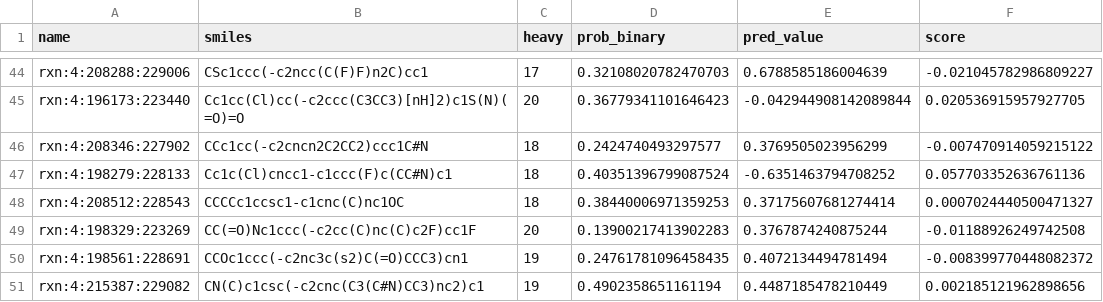
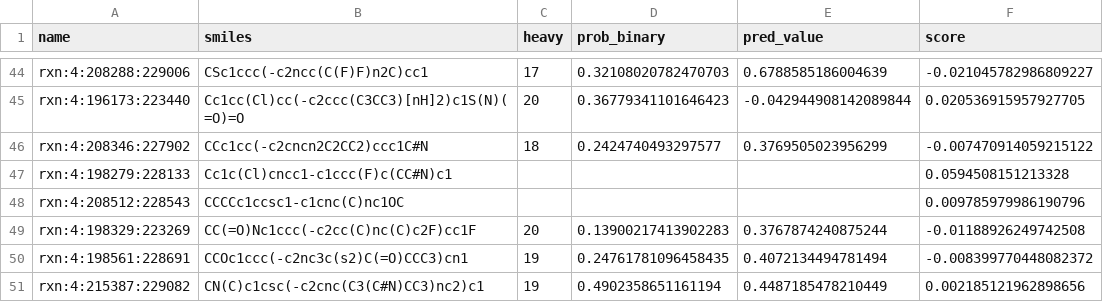
Before and after one commit to xxminer-lab/nova-submissions, a TSV file: mining/boltz_scores_rxn4.tsv, drawn as a sheet; only a part is shown, gaps mark what is left out; the diff covers the shown part only.

Commit message:
scores mining/boltz_scores_rxn4.tsv

```diff
--- a/mining/boltz_scores_rxn4.tsv
+++ b/mining/boltz_scores_rxn4.tsv
@@ -46,4 +46,4 @@ rxn:4:196173:223440	Cc1cc(Cl)cc(-c2ccc(C3CC3)[nH]2)c1S(N)(=O)=O	20	0.36779341101
 rxn:4:208346:227902	CCc1cc(-c2cncn2C2CC2)ccc1C#N	18	0.2424740493297577	0.3769505023956299	-0.007470914059215122
-rxn:4:198279:228133	Cc1c(Cl)cncc1-c1ccc(F)c(CC#N)c1	18	0.40351396799087524	-0.6351463794708252	0.057703352636761136
-rxn:4:208512:228543	CCCCc1ccsc1-c1cnc(C)nc1OC	18	0.38440006971359253	0.37175607681274414	0.0007024440500471327
+rxn:4:198279:228133	Cc1c(Cl)cncc1-c1ccc(F)c(CC#N)c1				0.0594508151213328
+rxn:4:208512:228543	CCCCc1ccsc1-c1cnc(C)nc1OC				0.009785979986190796
 rxn:4:198329:223269	CC(=O)Nc1ccc(-c2cc(C)nc(C)c2F)cc1F	20	0.13900217413902283	0.3767874240875244	-0.01188926249742508
```
Also changed, not shown: 13 added rows and 12 edited cells elsewhere in this file.
